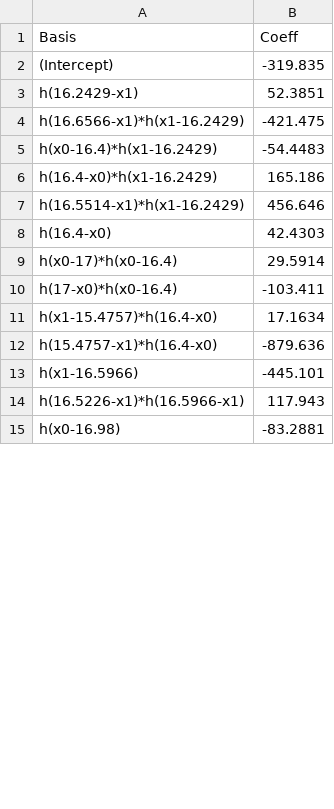
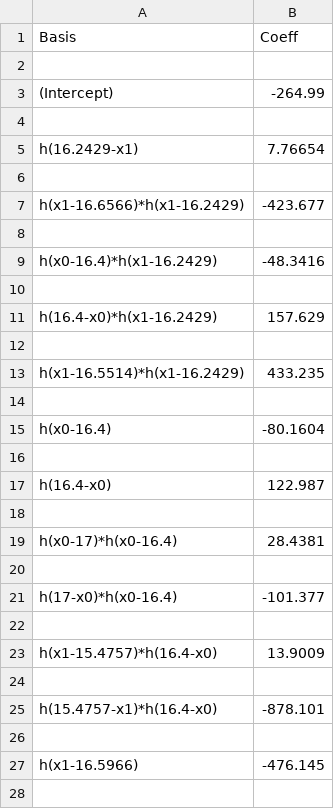
Before and after one commit to dimitris7892/KaklisPHD, a CSV file: model_4_.csv, drawn as a sheet; only a part is shown; the diff covers the shown part only.

```diff
--- a/model_4_.csv
+++ b/model_4_.csv
@@ -1,15 +1,28 @@
 Basis,Coeff
-(Intercept),-319.835
-h(16.2429-x1),52.3851
-h(16.6566-x1)*h(x1-16.2429),-421.475
-h(x0-16.4)*h(x1-16.2429),-54.4483
-h(16.4-x0)*h(x1-16.2429),165.186
-h(16.5514-x1)*h(x1-16.2429),456.646
-h(16.4-x0),42.4303
-h(x0-17)*h(x0-16.4),29.5914
-h(17-x0)*h(x0-16.4),-103.411
-h(x1-15.4757)*h(16.4-x0),17.1634
-h(15.4757-x1)*h(16.4-x0),-879.636
-h(x1-16.5966),-445.101
-h(16.5226-x1)*h(16.5966-x1),117.943
-h(x0-16.98),-83.2881
+
+(Intercept),-264.99
+
+h(16.2429-x1),7.76654
+
+h(x1-16.6566)*h(x1-16.2429),-423.677
+
+h(x0-16.4)*h(x1-16.2429),-48.3416
+
+h(16.4-x0)*h(x1-16.2429),157.629
+
+h(x1-16.5514)*h(x1-16.2429),433.235
+
+h(x0-16.4),-80.1604
+
+h(16.4-x0),122.987
+
+h(x0-17)*h(x0-16.4),28.4381
+
+h(17-x0)*h(x0-16.4),-101.377
+
+h(x1-15.4757)*h(16.4-x0),13.9009
+
+h(15.4757-x1)*h(16.4-x0),-878.101
+
+h(x1-16.5966),-476.145
+
```
Also changed, not shown: 16 added rows and 17 edited cells elsewhere in this file, model_0_.csv, model_1_.csv, 17 other files.
